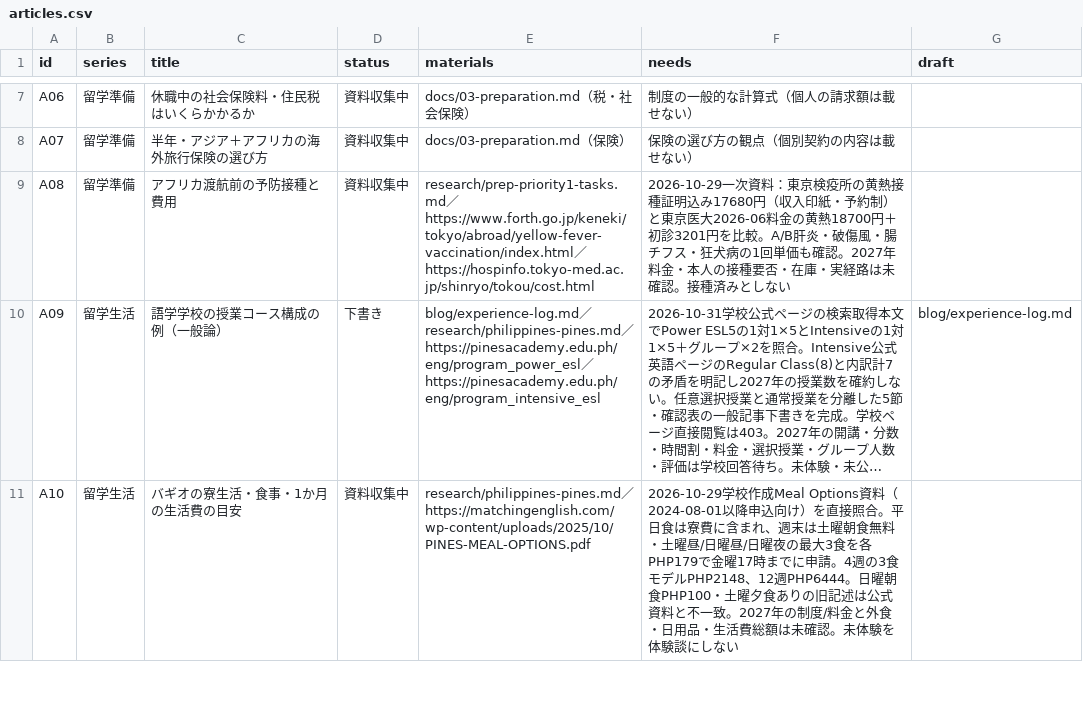
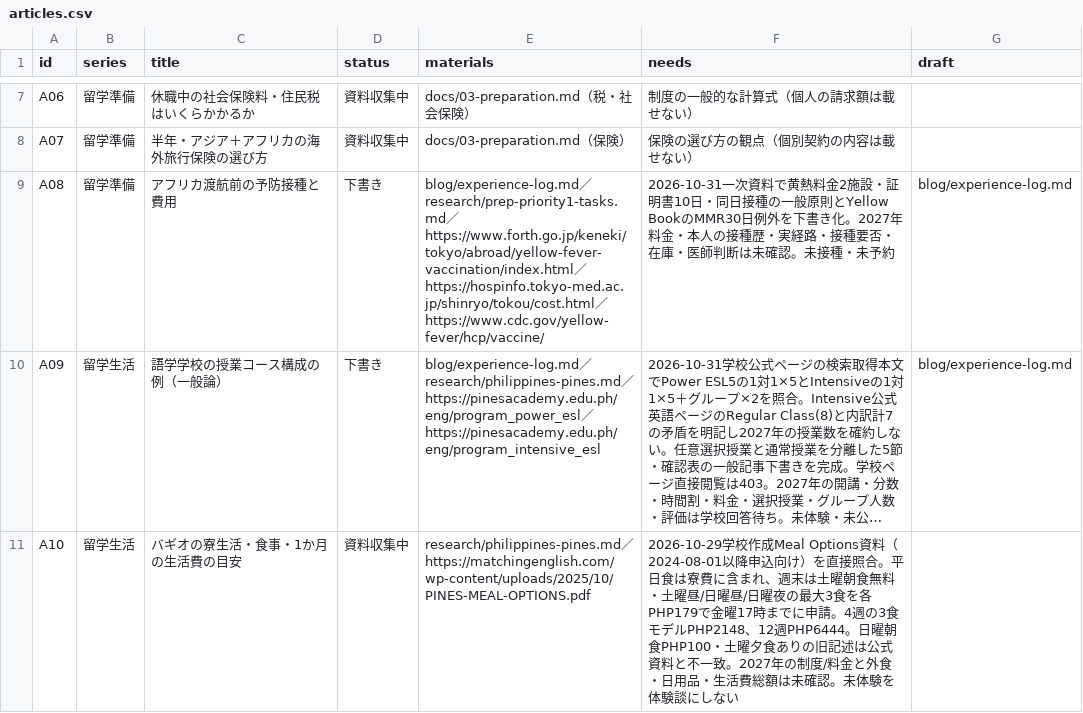
Before and after one commit to Rikkyhub/studying-abroad, a CSV file: data/articles.csv, drawn as a sheet; only a part is shown, gaps mark what is left out; long unchanged cells end in …; the diff names each change by its address in the sheet, - before the commit and + after, or states it on an @@ line.

Commit message:
docs: complete A08 travel-vaccine research draft with 2026 official sources

```diff
--- a/data/articles.csv
+++ b/data/articles.csv
-D9 (status): 資料収集中
+D9 (status): 下書き
-E9 (materials): research/prep-priority1-tasks.md／https://www.forth.go.jp/keneki/tokyo/abroad/yellow-fever-vaccination/index.html／https://hospinfo.tokyo-med.ac.jp/shinryo/tokou/cost.html
+E9 (materials): blog/experience-log.md／research/prep-priority1-tasks.md／https://www.forth.go.jp/keneki/tokyo/abroad/yellow-fever-vaccination/index.html／https://hospinfo.tokyo-med.ac.jp/shinryo/tokou/cost.html／https://www.cdc.gov/yellow-fever/hcp/vaccine/
-F9 (needs): 2026-10-29一次資料：東京検疫所の黄熱接種証明込み17680円（収入印紙・予約制）と東京医大2026-06料金の黄熱18700円＋初診3201円を比較。A/B肝炎・破傷風・腸チフス・狂犬病の1回単価も確認。2027年料金・本人の接種要否・在庫・実経路は未確認。接種済みとしない
+F9 (needs): 2026-10-31一次資料で黄熱料金2施設・証明書10日・同日接種の一般原則とYellow BookのMMR30日例外を下書き化。2027年料金・本人の接種歴・実経路・接種要否・在庫・医師判断は未確認。未接種・未予約
-G9 (draft): (empty)
+G9 (draft): blog/experience-log.md
```
Also changed, not shown: 2 other files.
